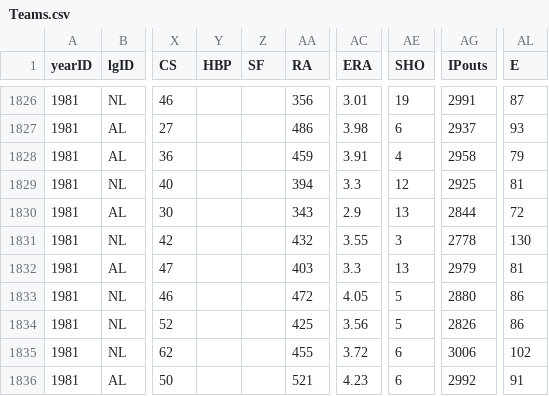
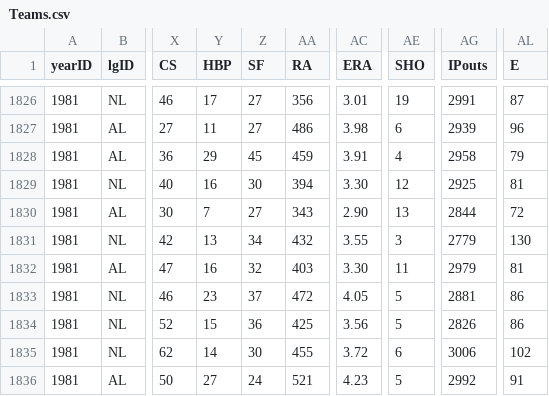
Before and after one commit to zbailey1/baseballdatabank, a CSV file: core/Teams.csv, drawn as a sheet; only a part is shown, gaps mark what is left out; the diff covers the shown part only; the diff names each change by its address in the sheet, - before the commit and + after, or states it on an @@ line.

```diff
--- a/core/Teams.csv
+++ b/core/Teams.csv
-Y1826 (HBP): (empty)
+Y1826 (HBP): 17
-Z1826:Z1827 (SF): (empty)
+Z1826:Z1827 (SF): 27
-Y1827 (HBP): (empty)
+Y1827 (HBP): 11
-AG1827 (IPouts): 2937
+AG1827 (IPouts): 2939
-AL1827 (E): 93
+AL1827 (E): 96
-Y1828 (HBP): (empty)
+Y1828 (HBP): 29
-Z1828 (SF): (empty)
+Z1828 (SF): 45
-Y1829 (HBP): (empty)
+Y1829 (HBP): 16
-Z1829 (SF): (empty)
+Z1829 (SF): 30
-AC1829 (ERA): 3.3
+AC1829 (ERA): 3.30
-Y1830 (HBP): (empty)
+Y1830 (HBP): 7
-Z1830 (SF): (empty)
+Z1830 (SF): 27
-AC1830 (ERA): 2.9
+AC1830 (ERA): 2.90
-Y1831 (HBP): (empty)
+Y1831 (HBP): 13
-Z1831 (SF): (empty)
+Z1831 (SF): 34
-AG1831 (IPouts): 2778
+AG1831 (IPouts): 2779
-Y1832 (HBP): (empty)
+Y1832 (HBP): 16
-Z1832 (SF): (empty)
+Z1832 (SF): 32
-AC1832 (ERA): 3.3
+AC1832 (ERA): 3.30
-AE1832 (SHO): 13
+AE1832 (SHO): 11
-Y1833 (HBP): (empty)
+Y1833 (HBP): 23
-Z1833 (SF): (empty)
+Z1833 (SF): 37
-AG1833 (IPouts): 2880
+AG1833 (IPouts): 2881
-Y1834 (HBP): (empty)
+Y1834 (HBP): 15
-Z1834 (SF): (empty)
+Z1834 (SF): 36
-Y1835 (HBP): (empty)
+Y1835 (HBP): 14
-Z1835 (SF): (empty)
+Z1835 (SF): 30
-Y1836 (HBP): (empty)
+Y1836 (HBP): 27
-Z1836 (SF): (empty)
+Z1836 (SF): 24
-AE1836 (SHO): 6
+AE1836 (SHO): 5
```
Also changed, not shown: 51 edited cells elsewhere in this file, 1 other file.
